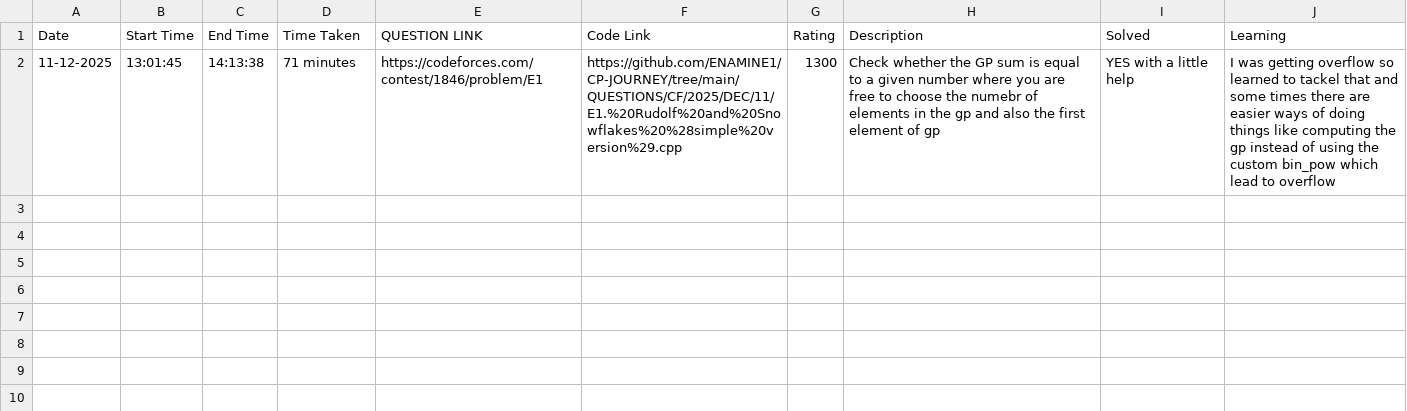
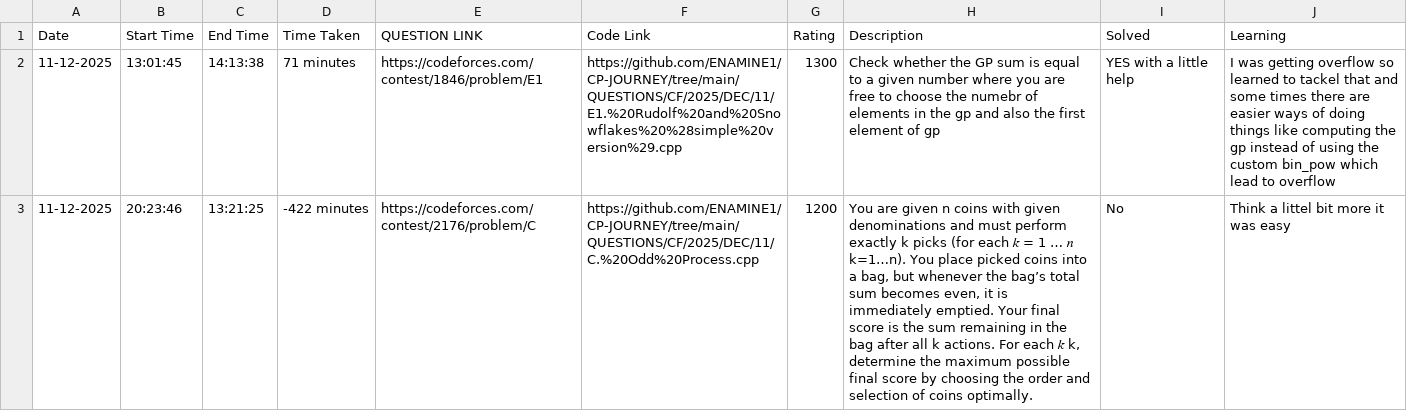
Before and after one commit to ENAMINE1/CP-JOURNEY, a CSV file: HISTORY/2025-12.csv, drawn as a sheet; the diff names each change by its address in the sheet, - before the commit and + after, or states it on an @@ line.

```diff
--- a/HISTORY/2025-12.csv
+++ b/HISTORY/2025-12.csv
+row 3: 11-12-2025 | 20:23:46 | 13:21:25 | -422 minutes | https://codeforces.com/contest/2176/problem/C | https://github.com/ENAMINE1/CP-JOURNEY/tree/main/QUESTIONS/CF/2025/DEC/11/C.%20Odd%20Process.cpp | 1200 | You are given n coins with given denominations and must perform exactly k picks (for each 𝑘 = 1 … 𝑛 k=1…n). You place picked coins into a bag, but whenever the bag’s total sum becomes even, it is immediately emptied. Your final score is the sum remaining in the bag after all k actions. For each 𝑘 k, determine the maximum possible final score by choosing the order and selection of coins optimally. | No | Think a littel bit more it was easy
```
Also changed, not shown: 1 other file.
